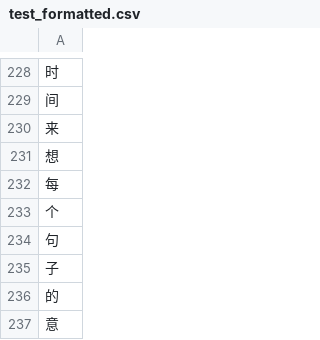
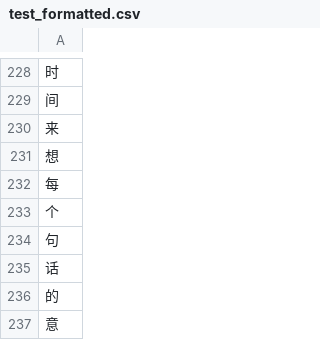
Before and after one commit to cglangs/lc_podcast, a CSV file: test_formatted.csv, drawn as a sheet; only a part is shown, gaps mark what is left out; the diff names each change by its address in the sheet, - before the commit and + after, or states it on an @@ line.

```diff
--- a/test_formatted.csv
+++ b/test_formatted.csv
-A235: 子
+A235: 话
```
Also changed, not shown: 3 other files.
